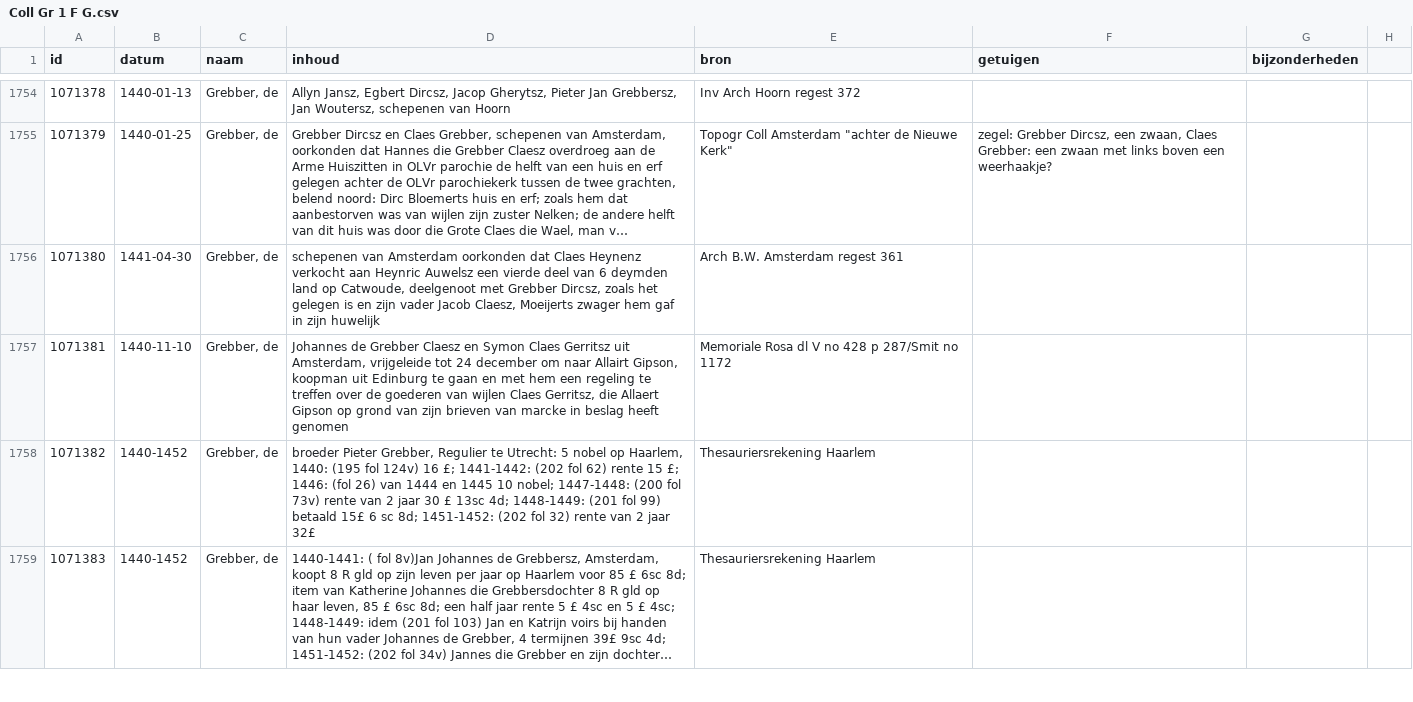
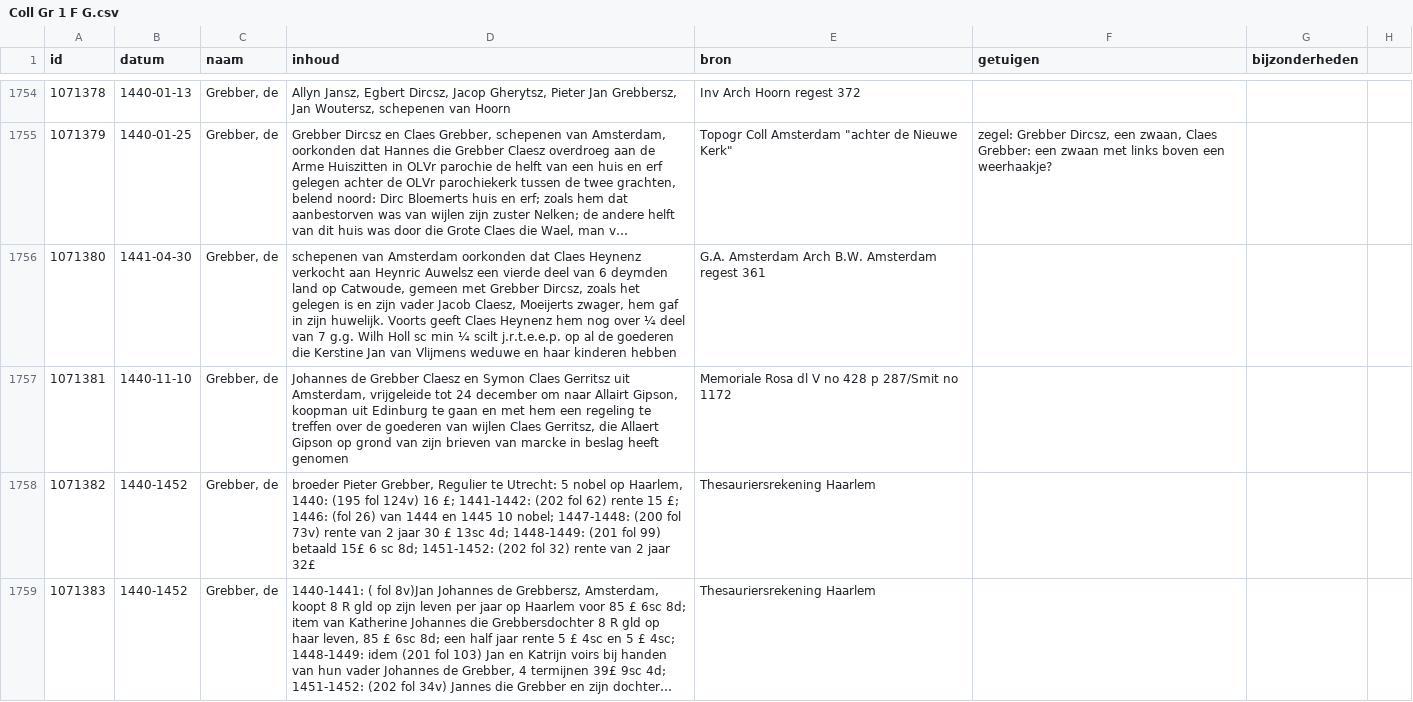
Before and after one commit to collectiegroesbeek/collectiegroesbeek-data, a CSV file: Coll Gr 1 F G.csv, drawn as a sheet; only a part is shown, gaps mark what is left out; long unchanged cells end in …; the diff covers the shown part only; the diff names each change by its address in the sheet, - before the commit and + after, or states it on an @@ line.

```diff
--- a/Coll Gr 1 F G.csv
+++ b/Coll Gr 1 F G.csv
-D1756 (inhoud): …op Catwoude, deelgenoot met Grebber Dircsz, zoals het gelegen is en zijn vader Jacob Claesz, Moeijerts zwager hem gaf in zijn huwelijk
+D1756 (inhoud): …op Catwoude, gemeen met Grebber Dircsz, zoals het gelegen is en zijn vader Jacob Claesz, Moeijerts zwager, hem gaf in zijn huwelijk. Voorts geeft Claes Heynenz hem nog over ¼ deel van 7 g.g. Wilh Holl sc min ¼ scilt j.r.t.e.e.p. op al de goederen die Kerstine Jan van Vlijmens weduwe en haar kinderen hebben
-E1756 (bron): Arch B.W. Amsterdam regest 361
+E1756 (bron): G.A. Amsterdam Arch B.W. Amsterdam regest 361
```
Also changed, not shown: 8 edited cells elsewhere in this file, Coll Gr 1 M.csv, Coll Gr 1 N O.csv, 16 other files.
